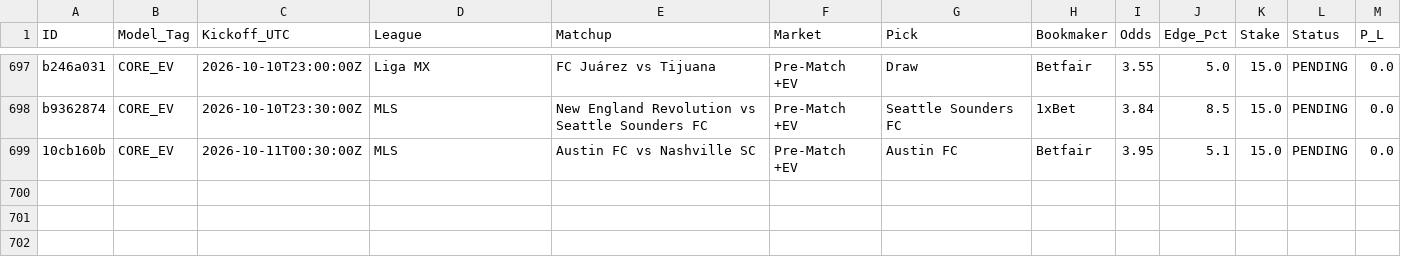
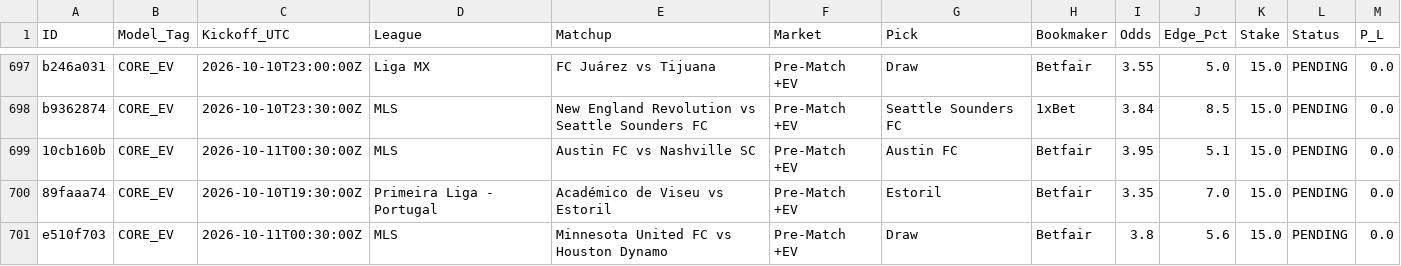
Before and after one commit to Potznit/Ai-terminal, a CSV file: paper_trades.csv, drawn as a sheet; only a part is shown, gaps mark what is left out; the diff names each change by its address in the sheet, - before the commit and + after, or states it on an @@ line.

Commit message:
Automated paper_trades sync [skip ci] [skip railway]

```diff
--- a/paper_trades.csv
+++ b/paper_trades.csv
+row 700: 89faaa74 | CORE_EV | 2026-10-10T19:30:00Z | Primeira Liga - Portugal | Académico de Viseu vs Estoril | Pre-Match +EV | Estoril | Betfair | 3.35 | 7.0 | 15.0 | PENDING | 0.0
+row 701: e510f703 | CORE_EV | 2026-10-11T00:30:00Z | MLS | Minnesota United FC vs Houston Dynamo | Pre-Match +EV | Draw | Betfair | 3.8 | 5.6 | 15.0 | PENDING | 0.0
```
